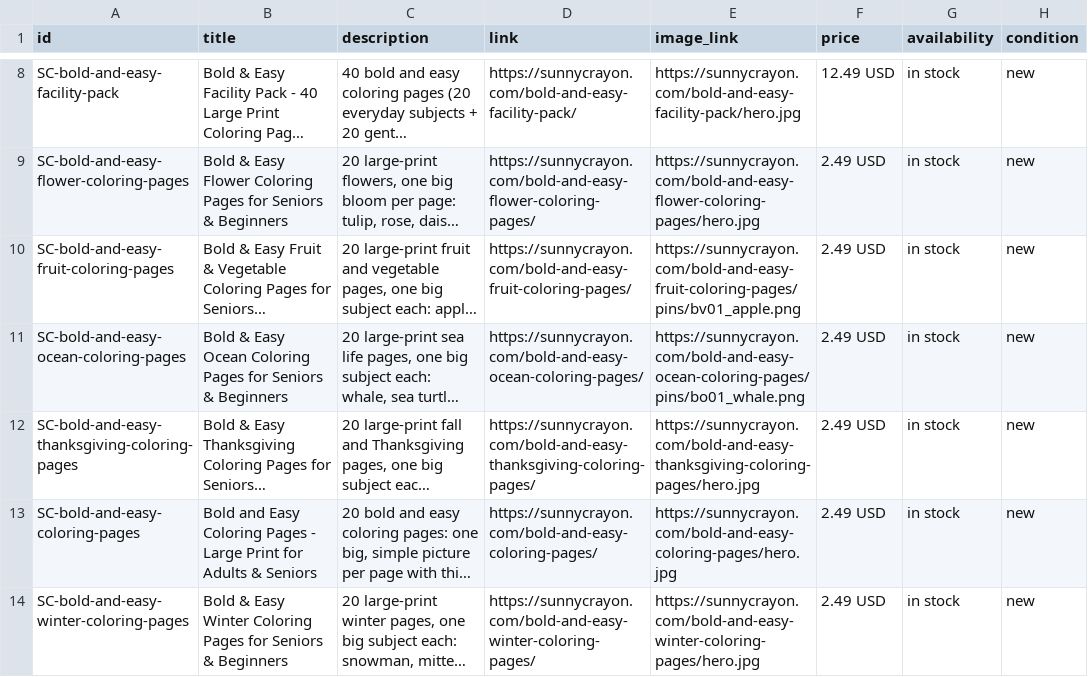
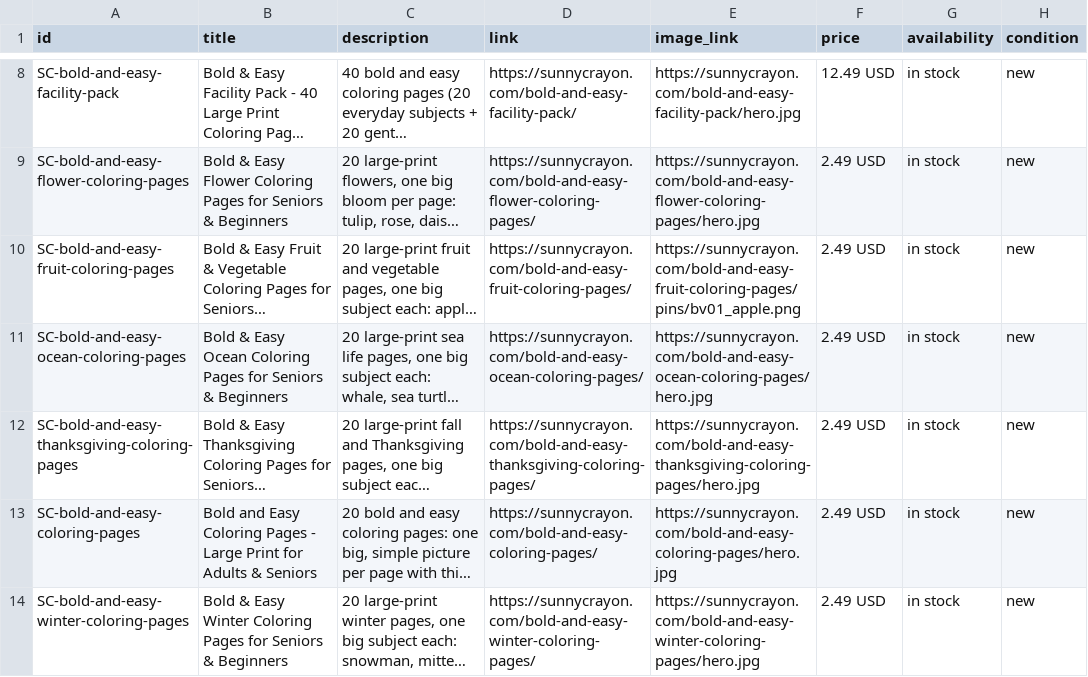
Before and after one commit to tbco-ship-it/sunnycrayon, a CSV file: products.csv, drawn as a sheet; only a part is shown, gaps mark what is left out; long unchanged cells end in …; the diff names each change by its address in the sheet, - before the commit and + after, or states it on an @@ line.

Commit message:
Add bundle boldeasy_ocean_v1

```diff
--- a/products.csv
+++ b/products.csv
-E11 (image_link): https://sunnycrayon.com/bold-and-easy-ocean-coloring-pages/pins/bo01_whale.png
+E11 (image_link): https://sunnycrayon.com/bold-and-easy-ocean-coloring-pages/hero.jpg
```
Also changed, not shown: 4 other files.
